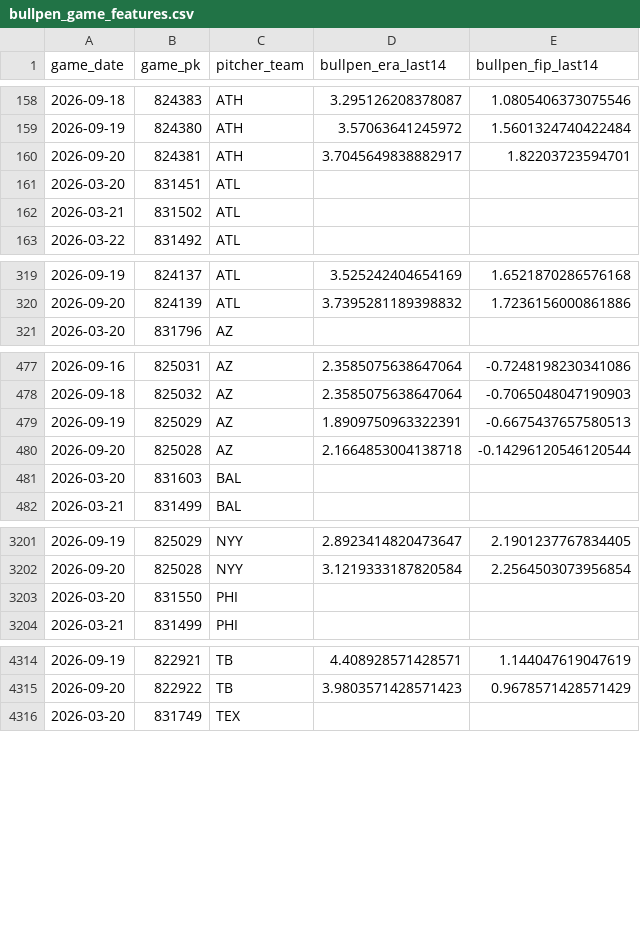
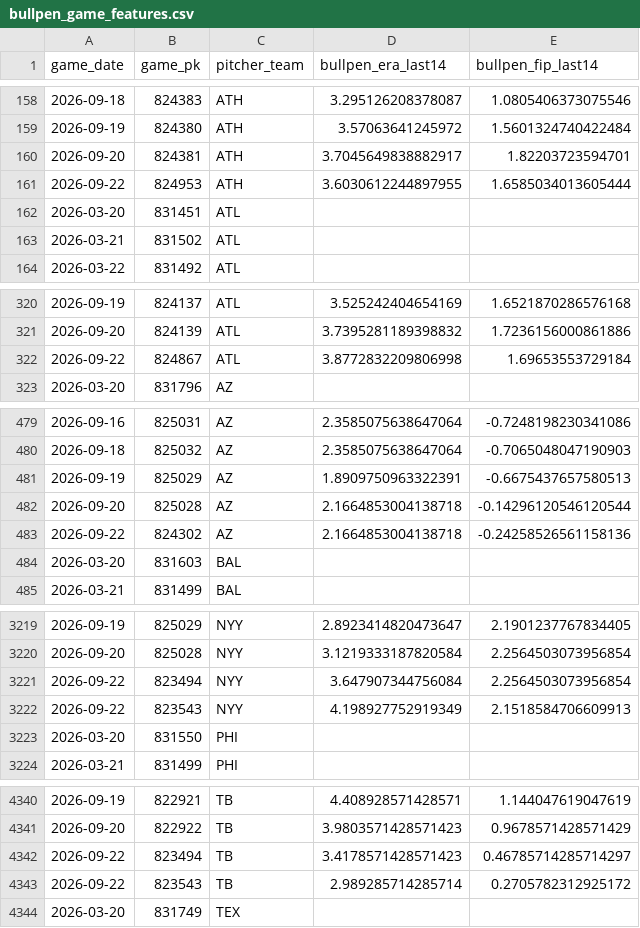
Before and after one commit to IanXiang587/Fantasy_Pitcher_Predictor, a CSV file: data/processed/bullpen_game_features.csv, drawn as a sheet; only a part is shown, gaps mark what is left out; the diff covers the shown part only; the diff names each change by its address in the sheet, - before the commit and + after, or states it on an @@ line.

```diff
--- a/data/processed/bullpen_game_features.csv
+++ b/data/processed/bullpen_game_features.csv
+row 161: 2026-09-22 | 824953 | ATH | 3.6030612244897955 | 1.6585034013605444
+row 322: 2026-09-22 | 824867 | ATL | 3.8772832209806998 | 1.69653553729184
+row 483: 2026-09-22 | 824302 | AZ | 2.1664853004138718 | -0.24258526561158136
+row 3221: 2026-09-22 | 823494 | NYY | 3.647907344756084 | 2.2564503073956854
+row 3222: 2026-09-22 | 823543 | NYY | 4.198927752919349 | 2.1518584706609913
+row 4342: 2026-09-22 | 823494 | TB | 3.4178571428571423 | 0.46785714285714297
+row 4343: 2026-09-22 | 823543 | TB | 2.989285714285714 | 0.2705782312925172
```
Also changed, not shown: 23 added rows elsewhere in this file, data/processed/latest_predictions.csv, data/processed/pitching_targets.csv, 2 other files.
